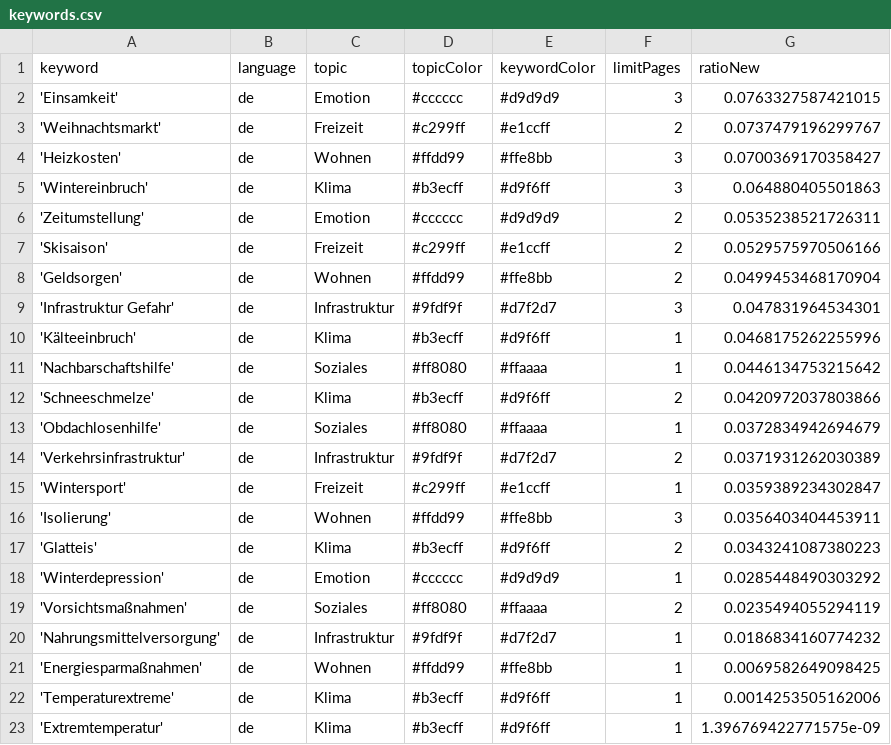
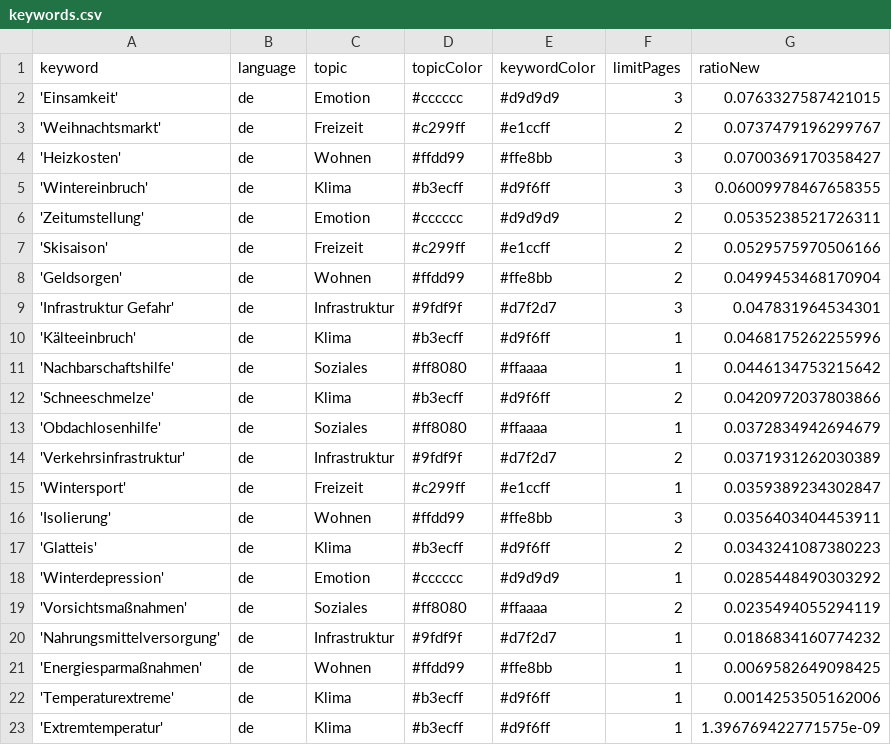
Before and after one commit to hb219-news/winterIsComing2, a CSV file: keywords.csv, drawn as a sheet.

Commit message:
Commit from GitHub Actions (harvest:0.0)

```diff
--- a/keywords.csv
+++ b/keywords.csv
@@ -4,3 +4,3 @@ keyword,language,topic,topicColor,keywordColor,limitPages,ratioNew
 'Heizkosten',de,Wohnen,#ffdd99,#ffe8bb,3,0.0700369170358427
-'Wintereinbruch',de,Klima,#b3ecff,#d9f6ff,3,0.064880405501863
+'Wintereinbruch',de,Klima,#b3ecff,#d9f6ff,3,0.06009978467658355
 'Zeitumstellung',de,Emotion,#cccccc,#d9d9d9,2,0.0535238521726311
```
